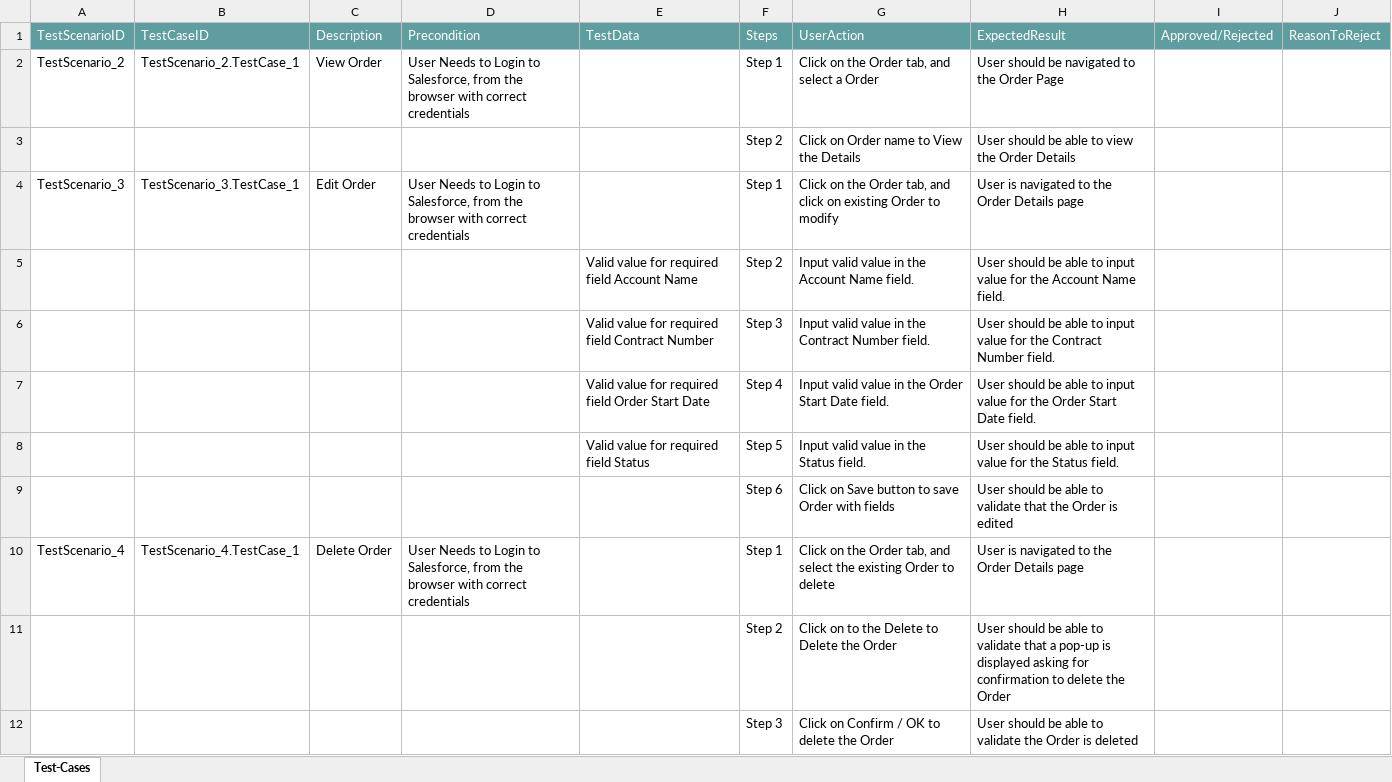
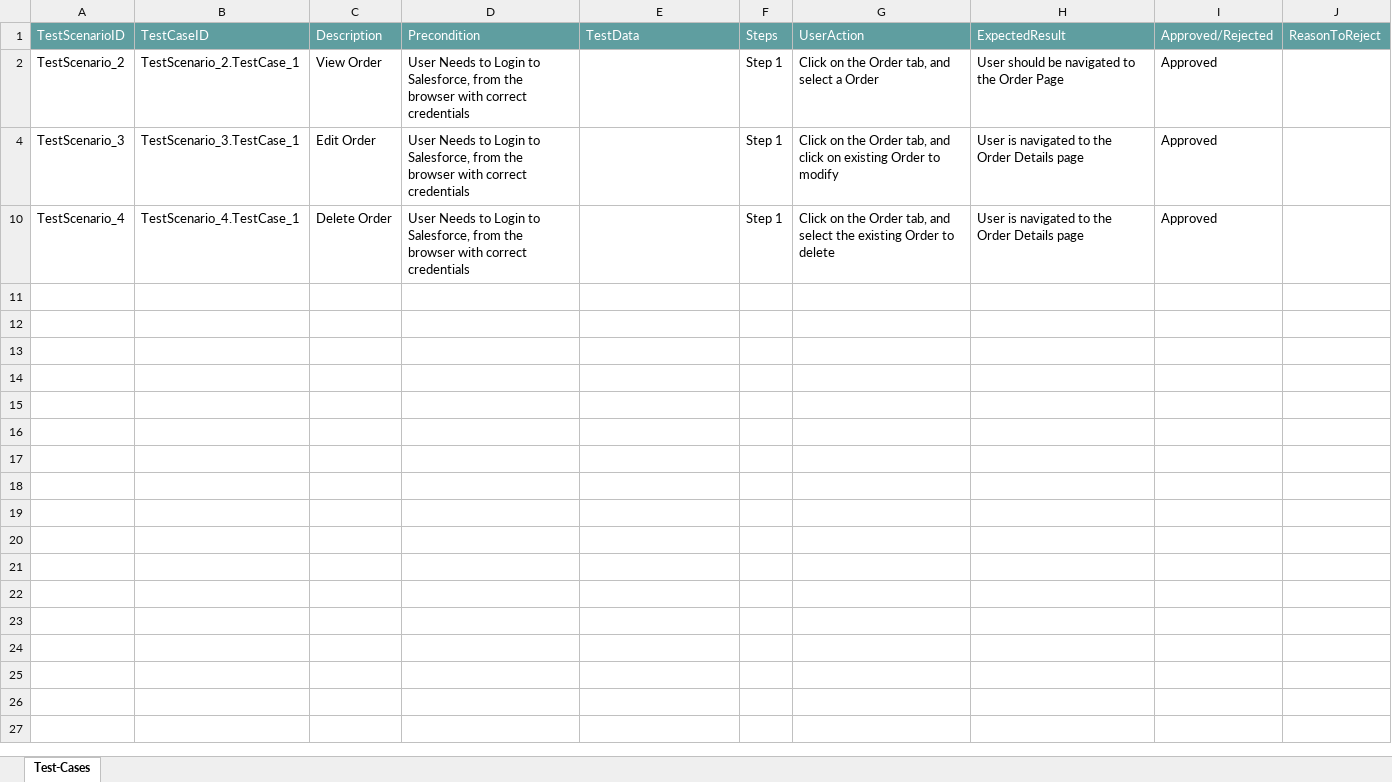
Before and after one commit to ShaikMohamedIrfan/PavithraProj, an Excel workbook: All3Order.xlsx, sheet Test-Cases, drawn as a sheet; values as stored, in another font and other column widths than the file's, no borders; table styles not drawn; the diff names each change by its address in the sheet, - before the commit and + after, or states it on an @@ line.

Commit message:
Update All3Order.xlsx

```diff
--- a/All3Order.xlsx (sheet Test-Cases)
+++ b/All3Order.xlsx (sheet Test-Cases)
-I2: (empty)
+I2: Approved
@@ row 3 hidden:  |  |  |  |  | Step 2 | Click on Order name to View the Details | User should be able to view the Order Details @@
-I4: (empty)
+I4: Approved
@@ row 5 hidden:  |  |  |  | Valid value for required field Account Name | Step 2 | Input valid value in the Account Name field. | User should be able to input value for the Account Name field. @@
@@ row 6 hidden:  |  |  |  | Valid value for required field Contract Number | Step 3 | Input valid value in the Contract Number field. | User should be able to input value for the Contract Number field. @@
@@ row 7 hidden:  |  |  |  | Valid value for required field Order Start Date | Step 4 | Input valid value in the Order Start Date field. | User should be able to input value for the Order Start Date field. @@
@@ row 8 hidden:  |  |  |  | Valid value for required field Status | Step 5 | Input valid value in the Status field. | User should be able to input value for the Status field. @@
@@ row 9 hidden:  |  |  |  |  | Step 6 | Click on Save button to save Order with fields | User should be able to validate that the Order is edited @@
-I10: (empty)
+I10: Approved
@@ row 11 hidden:  |  |  |  |  | Step 2 | Click on to the Delete to Delete the Order | User should be able to validate that a pop-up is displayed asking for confirmation to delete the Order @@
@@ row 12 hidden:  |  |  |  |  | Step 3 | Click on Confirm / OK to delete the Order | User should be able to validate the Order is deleted @@
```
